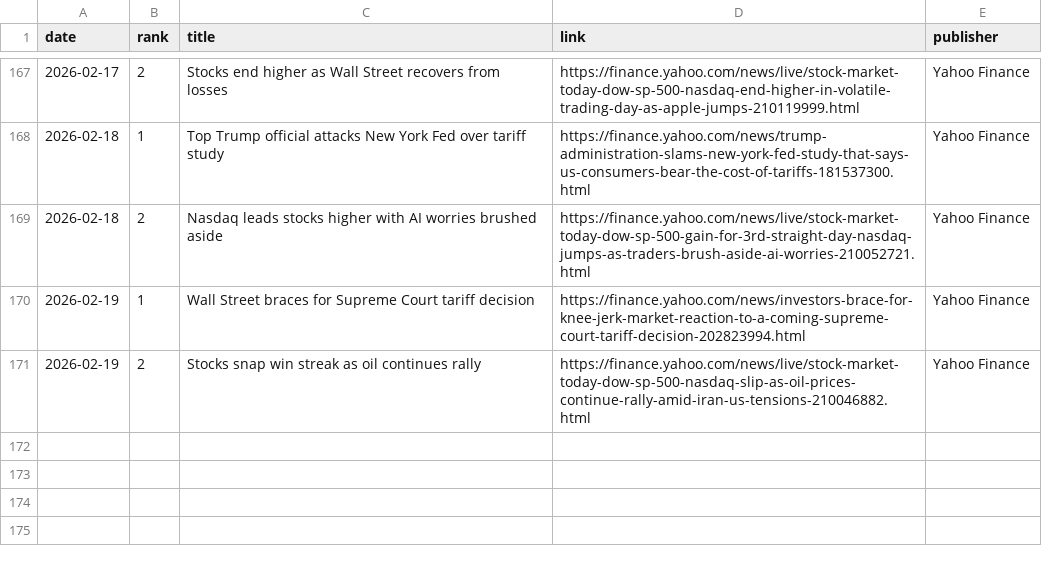
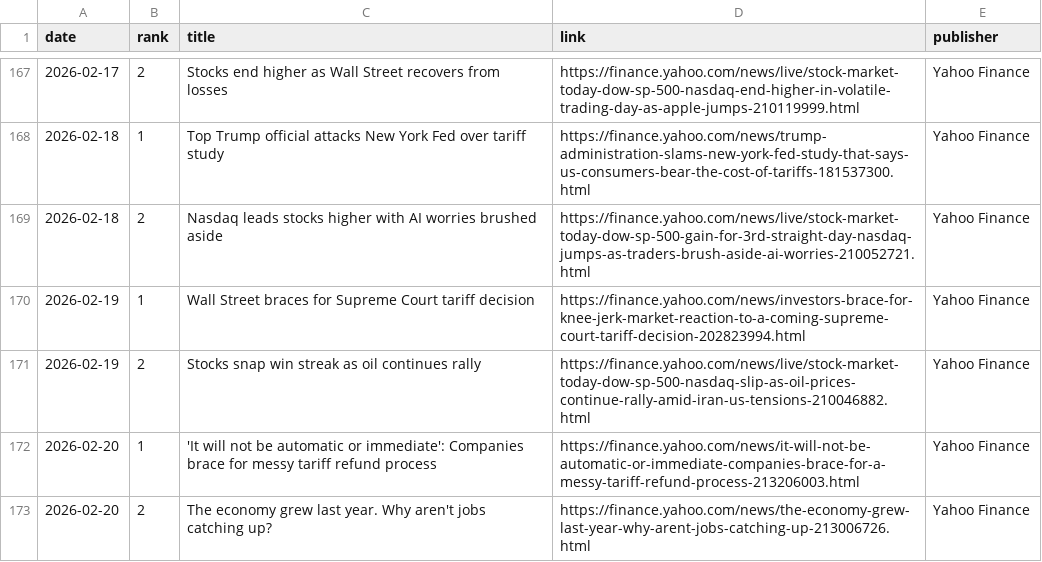
Before and after one commit to JeremyTadlock/DQN-Daily-Returns-Stock-Prediction, a CSV file: docs/news.csv, drawn as a sheet; only a part is shown, gaps mark what is left out.

```diff
--- a/docs/news.csv
+++ b/docs/news.csv
@@ -171 +171,3 @@ date,rank,title,link,publisher
 2026-02-19,2,Stocks snap win streak as oil continues rally,https://finance.yahoo.com/news/live/stock-market-today-dow-sp-500-nasdaq-slip-as-oil-prices-continue-rally-amid-iran-us-tensions-210046882.html,Yahoo Finance
+2026-02-20,1,'It will not be automatic or immediate': Companies brace for messy tariff refund process,https://finance.yahoo.com/news/it-will-not-be-automatic-or-immediate-companies-brace-for-a-messy-tariff-refund-process-213206003.html,Yahoo Finance
+2026-02-20,2,The economy grew last year. Why aren't jobs catching up?,https://finance.yahoo.com/news/the-economy-grew-last-year-why-arent-jobs-catching-up-213006726.html,Yahoo Finance
```
Also changed, not shown: docs/history.csv, 1 other file.
